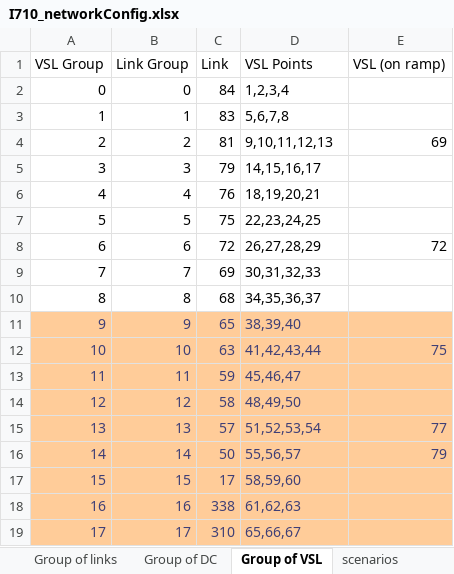
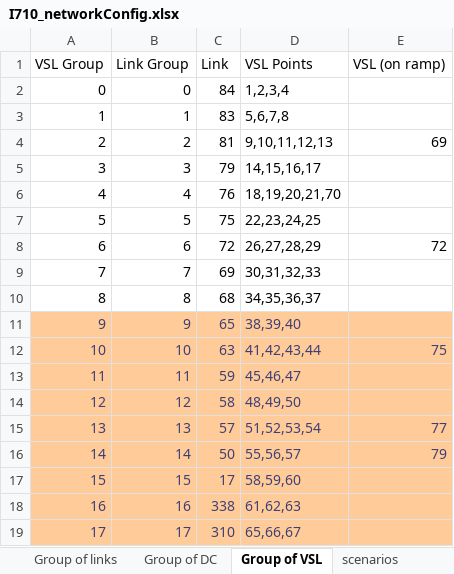
Before and after one commit to luozhongbin2017/i710_vsl_rm, an Excel workbook: I710_networkConfig.xlsx, sheet Group of VSL, drawn as a sheet; values as stored, in another font and other column widths than the file's, no borders; the diff names each change by its address in the sheet, - before the commit and + after, or states it on an @@ line.

```diff
--- a/I710_networkConfig.xlsx (sheet Group of VSL)
+++ b/I710_networkConfig.xlsx (sheet Group of VSL)
-D6 (VSL Points): 18,19,20,21
+D6 (VSL Points): 18,19,20,21,70
```
Also changed, not shown: sheet Group of DC, 4 other files.
